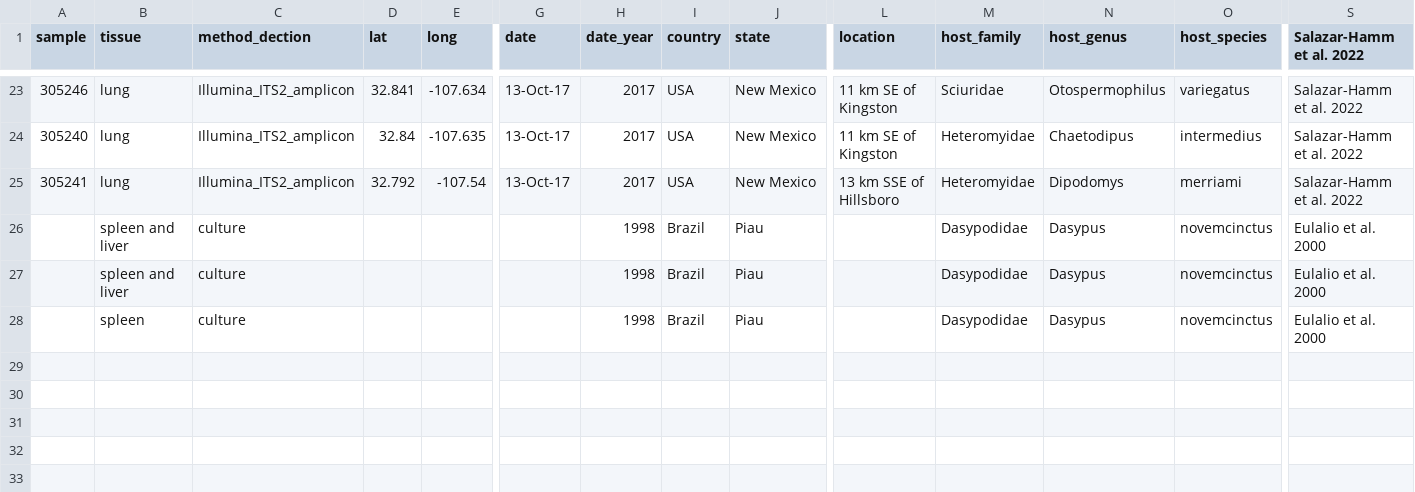
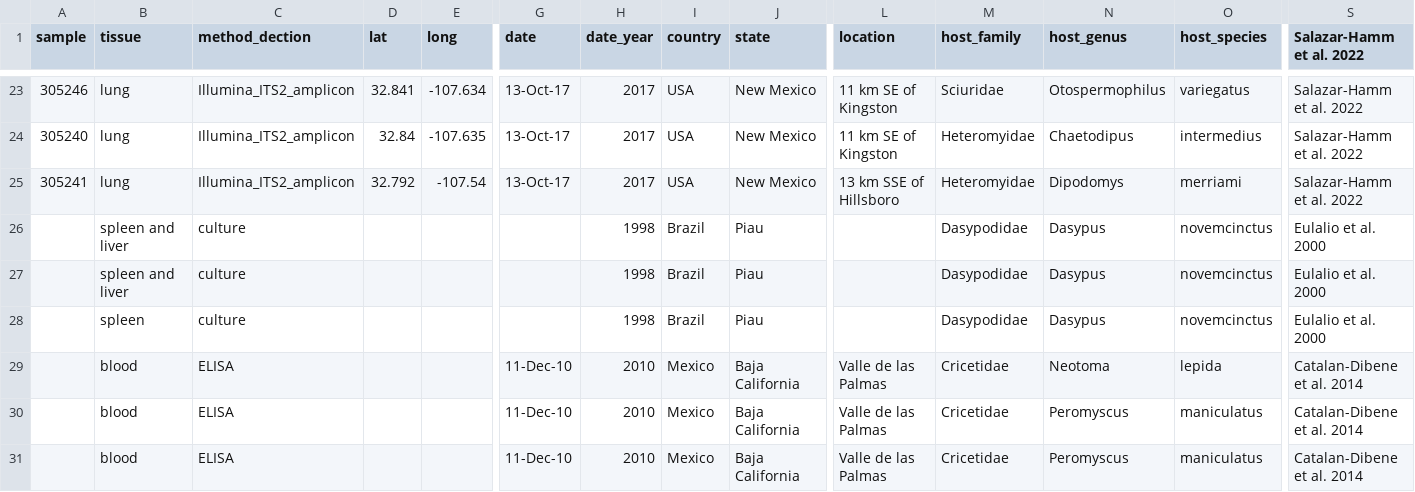
Before and after one commit to p-salazarhamm/Animal_surveillance_Valley_Fever, a CSV file: ValleyFever_database.csv, drawn as a sheet; only a part is shown, gaps mark what is left out; rows hold the shown columns only; the diff names each change by its address in the sheet, - before the commit and + after, or states it on an @@ line.

Commit message:
Update ValleyFever_database.csv
add samples from serology positives in Mexico Catalan-Dibene et al. 2014

```diff
--- a/ValleyFever_database.csv
+++ b/ValleyFever_database.csv
+row 29:  | blood | ELISA |  |  | 11-Dec-10 | 2010 | Mexico | Baja California | Valle de las Palmas | Cricetidae | Neotoma | lepida | Catalan-Dibene et al. 2014
+row 30:  | blood | ELISA |  |  | 11-Dec-10 | 2010 | Mexico | Baja California | Valle de las Palmas | Cricetidae | Peromyscus | maniculatus | Catalan-Dibene et al. 2014
+row 31:  | blood | ELISA |  |  | 11-Dec-10 | 2010 | Mexico | Baja California | Valle de las Palmas | Cricetidae | Peromyscus | maniculatus | Catalan-Dibene et al. 2014
```
